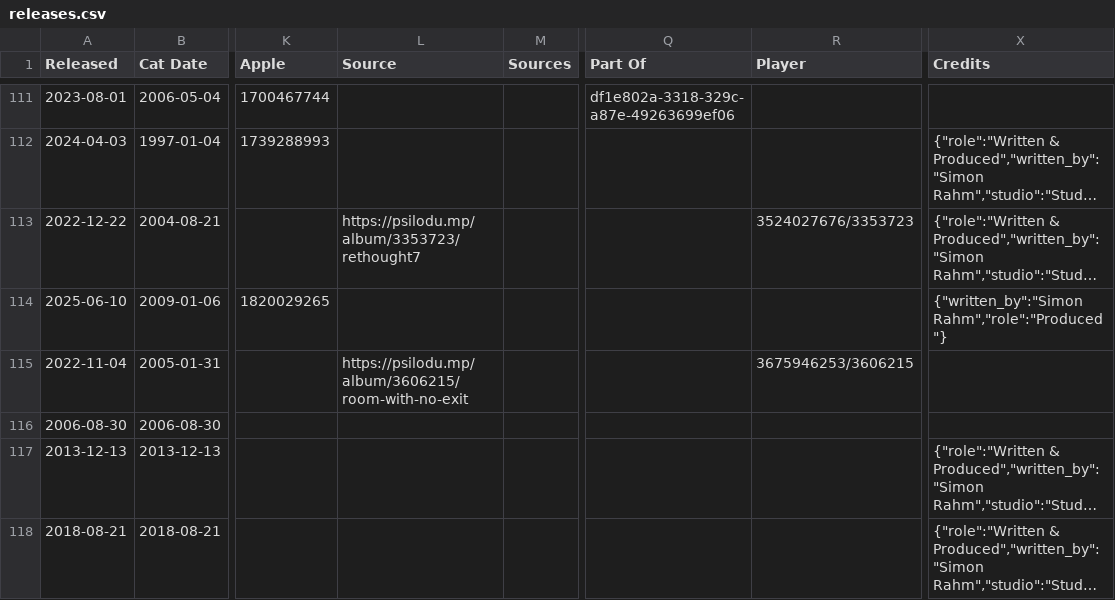
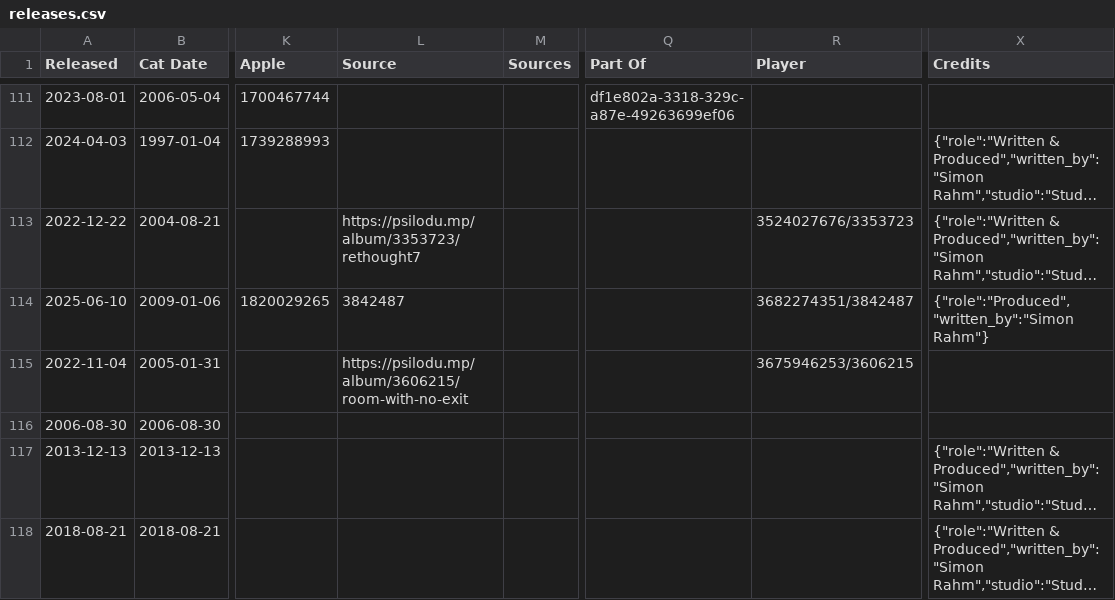
Before and after one commit to psilodump/website-data, a CSV file: releases.csv, drawn as a sheet; only a part is shown, gaps mark what is left out; long unchanged cells end in …; the diff names each change by its address in the sheet, - before the commit and + after, or states it on an @@ line.

Commit message:
Sync catalogue CSVs from NAS admin

```diff
--- a/releases.csv
+++ b/releases.csv
-L114 (Source): (empty)
+L114 (Source): 3842487
-R114 (Player): (empty)
+R114 (Player): 3682274351/3842487
-X114 (Credits): {"written_by":"Simon Rahm","role":"Produced"}
+X114 (Credits): {"role":"Produced","written_by":"Simon Rahm"}
```
